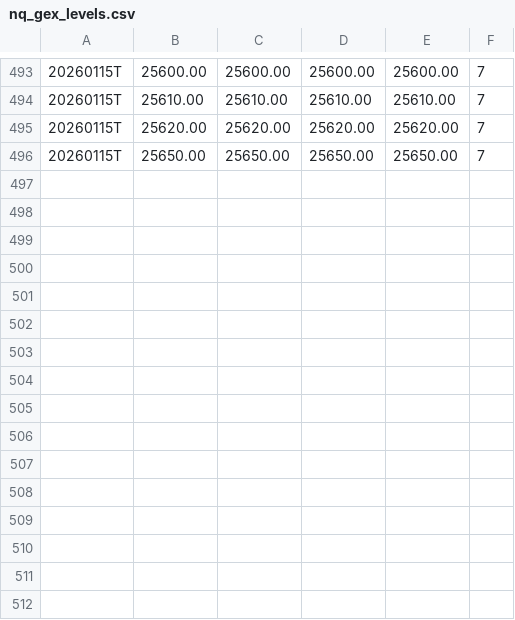
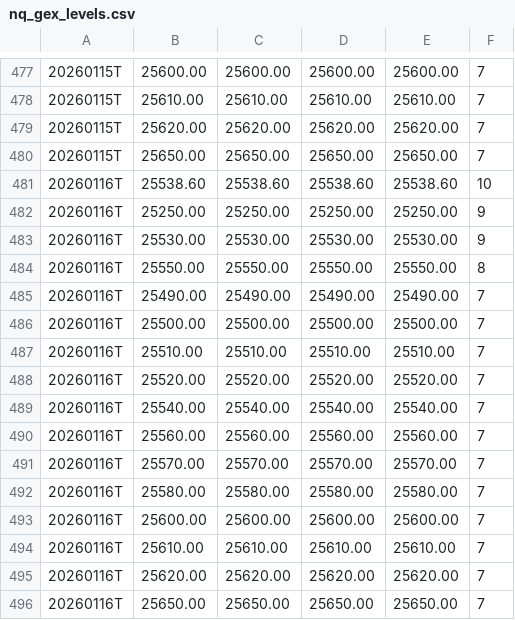
Before and after one commit to enzocosson/seed_enzocosson_gex, a CSV file: nq_gex_levels.csv, drawn as a sheet; only a part is shown, gaps mark what is left out; the diff covers the shown part only.

```diff
--- a/nq_gex_levels.csv
+++ b/nq_gex_levels.csv
@@ -496 +480,17 @@
 20260115T,25650.00,25650.00,25650.00,25650.00,7
+20260116T,25538.60,25538.60,25538.60,25538.60,10
+20260116T,25250.00,25250.00,25250.00,25250.00,9
+20260116T,25530.00,25530.00,25530.00,25530.00,9
+20260116T,25550.00,25550.00,25550.00,25550.00,8
+20260116T,25490.00,25490.00,25490.00,25490.00,7
+20260116T,25500.00,25500.00,25500.00,25500.00,7
+20260116T,25510.00,25510.00,25510.00,25510.00,7
+20260116T,25520.00,25520.00,25520.00,25520.00,7
+20260116T,25540.00,25540.00,25540.00,25540.00,7
+20260116T,25560.00,25560.00,25560.00,25560.00,7
+20260116T,25570.00,25570.00,25570.00,25570.00,7
+20260116T,25580.00,25580.00,25580.00,25580.00,7
+20260116T,25600.00,25600.00,25600.00,25600.00,7
+20260116T,25610.00,25610.00,25610.00,25610.00,7
+20260116T,25620.00,25620.00,25620.00,25620.00,7
+20260116T,25650.00,25650.00,25650.00,25650.00,7
```
Also changed, not shown: 16 removed rows elsewhere in this file, es_gex_levels.csv, 1 other file.
